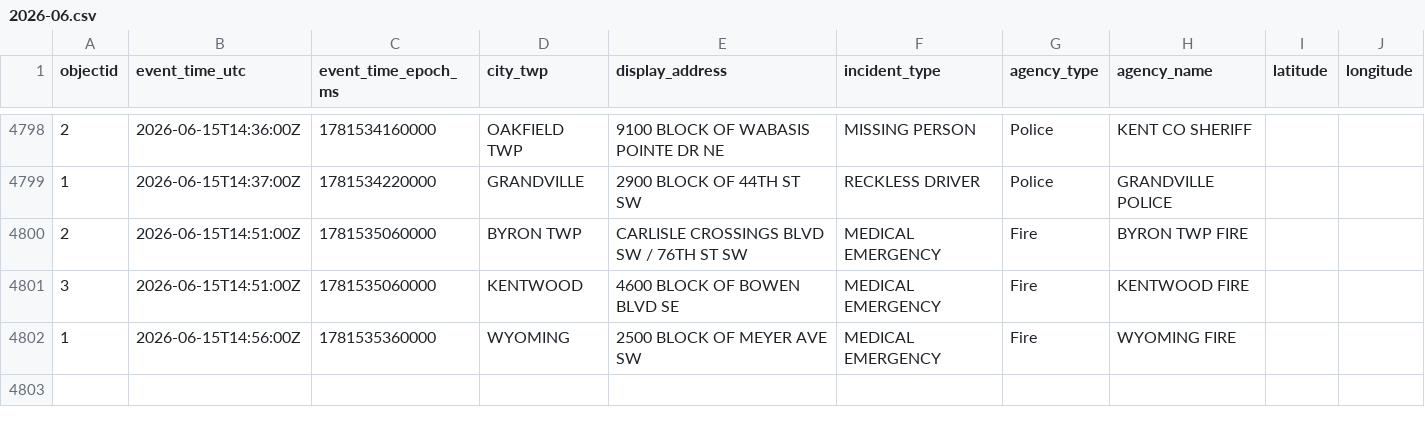
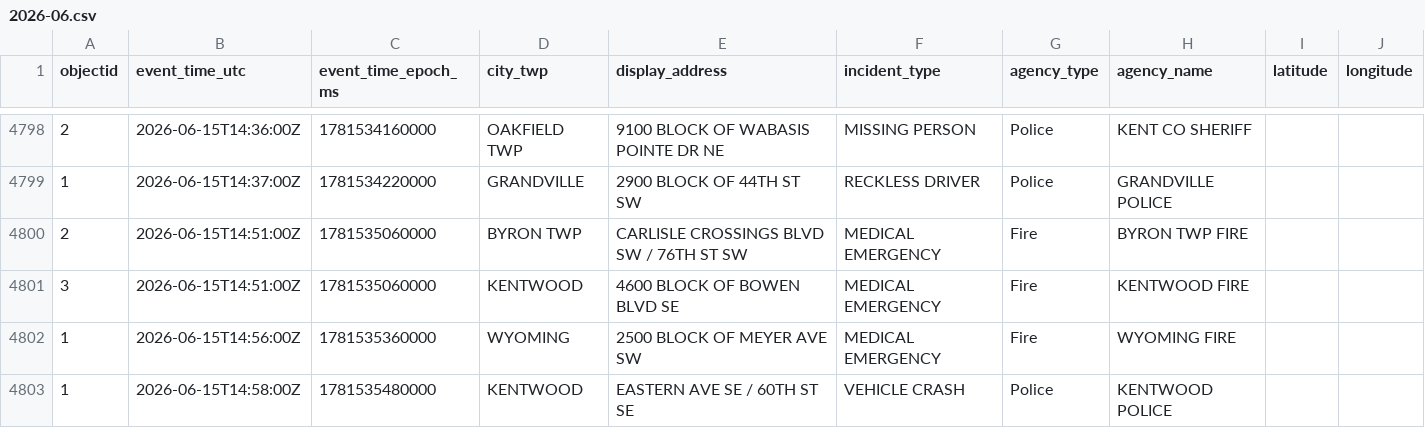
Before and after one commit to Cantica-Systems/west-michigan-dispatch, a CSV file: data/kent/2026-06.csv, drawn as a sheet; only a part is shown, gaps mark what is left out; the diff names each change by its address in the sheet, - before the commit and + after, or states it on an @@ line.

```diff
--- a/data/kent/2026-06.csv
+++ b/data/kent/2026-06.csv
+row 4803: 1 | 2026-06-15T14:58:00Z | 1781535480000 | KENTWOOD | EASTERN AVE SE / 60TH ST SE | VEHICLE CRASH | Police | KENTWOOD POLICE
```
Also changed, not shown: 3 other files.
